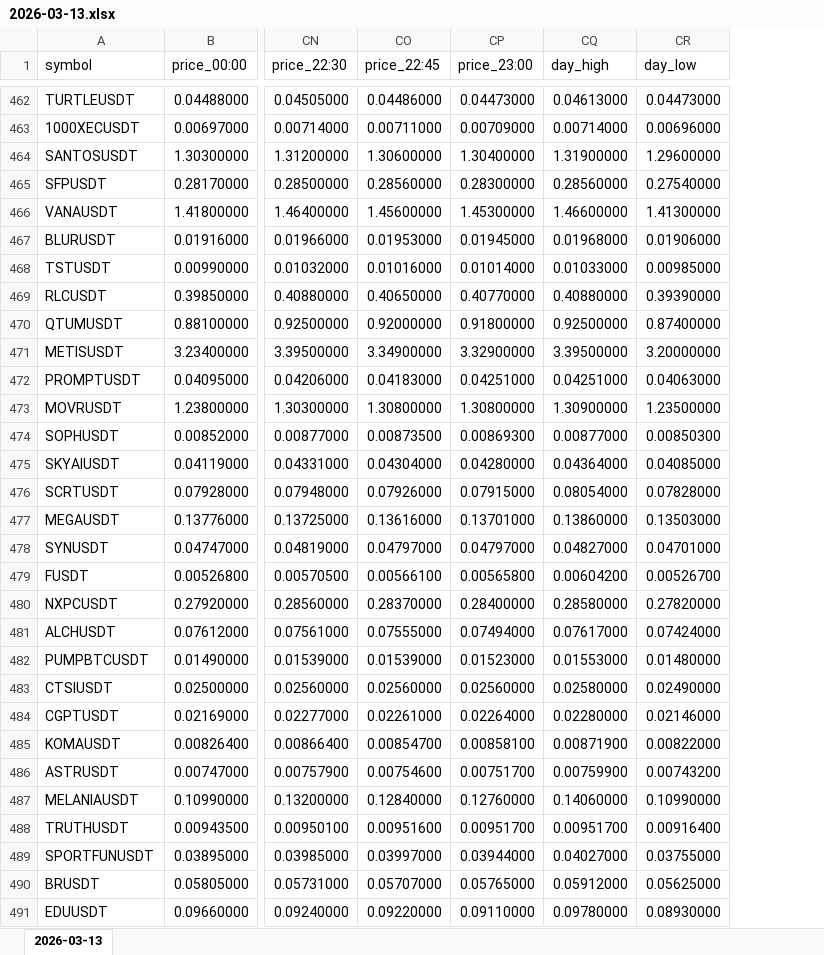
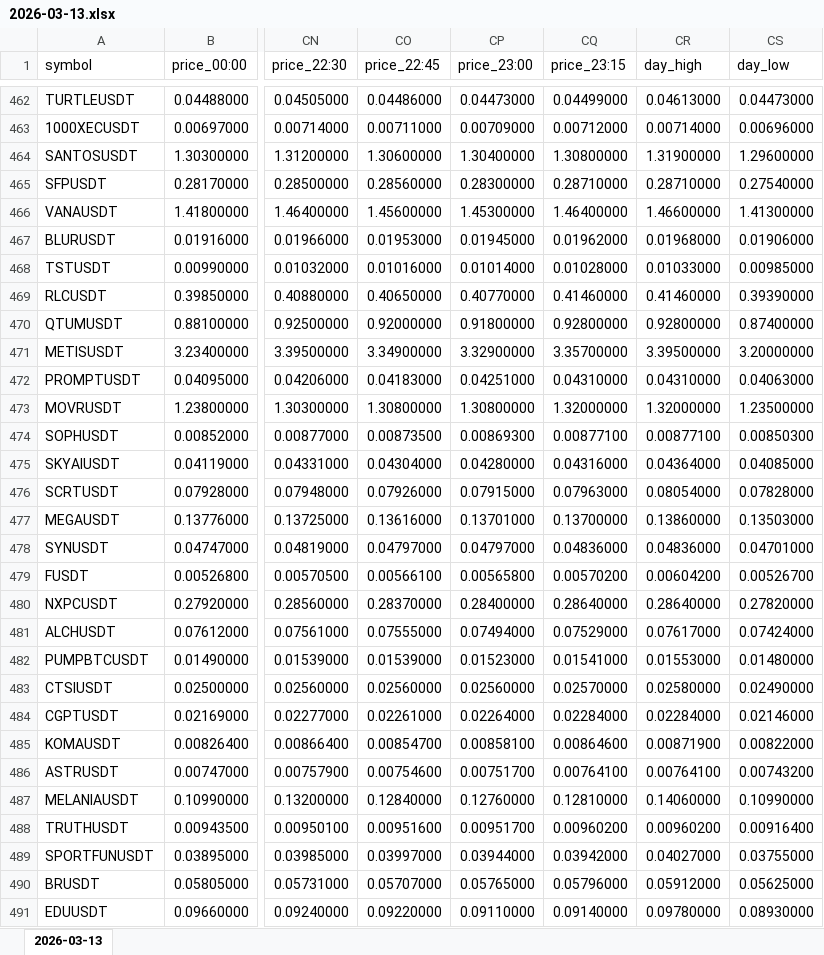
Before and after one commit to smallocean43658/binance-usdt-perpetual-data, an Excel workbook: records/weeks/2026-03-09_2026-03-15/2026-03-13.xlsx, sheet 2026-03-13, drawn as a sheet; only a part is shown, gaps mark what is left out; values as stored, in another font and other column widths than the file's, no borders; addresses are those after the commit; the diff covers the shown part only; the diff names each change by its address in the sheet, - before the commit and + after, or states it on an @@ line.

Commit message:
chore:data update Binance USDT perpetual data files

```diff
--- a/records/weeks/2026-03-09_2026-03-15/2026-03-13.xlsx (sheet 2026-03-13)
+++ b/records/weeks/2026-03-09_2026-03-15/2026-03-13.xlsx (sheet 2026-03-13)
+column CQ (price_23:15), rows 462-491: 0.04499000 | 0.00712000 | 1.30800000 | 0.28710000 | 1.46400000 | 0.01962000 | 0.01028000 | 0.41460000 | 0.92800000 | 3.35700000 | 0.04310000 | 1.32000000 | 0.00877100 | 0.04316000 | 0.07963000 | 0.13700000 | 0.04836000 | 0.00570200 | 0.28640000 | 0.07529000 | 0.01541000 | 0.02570000 | 0.02284000 | 0.00864600 | 0.00764100 | 0.12810000 | 0.00960200 | 0.03942000 | 0.05796000 | 0.09140000
-CR465 (day_high): 0.28560000
+CR465 (day_high): 0.28710000
-CR469 (day_high): 0.40880000
+CR469 (day_high): 0.41460000
-CR470 (day_high): 0.92500000
+CR470 (day_high): 0.92800000
-CR472 (day_high): 0.04251000
+CR472 (day_high): 0.04310000
-CR473 (day_high): 1.30900000
+CR473 (day_high): 1.32000000
-CR474 (day_high): 0.00877000
+CR474 (day_high): 0.00877100
-CR478 (day_high): 0.04827000
+CR478 (day_high): 0.04836000
-CR480 (day_high): 0.28580000
+CR480 (day_high): 0.28640000
-CR484 (day_high): 0.02280000
+CR484 (day_high): 0.02284000
-CR486 (day_high): 0.00759900
+CR486 (day_high): 0.00764100
-CR488 (day_high): 0.00951700
+CR488 (day_high): 0.00960200
```
Also changed, not shown: 79 edited cells elsewhere in this sheet, 2 other files.
